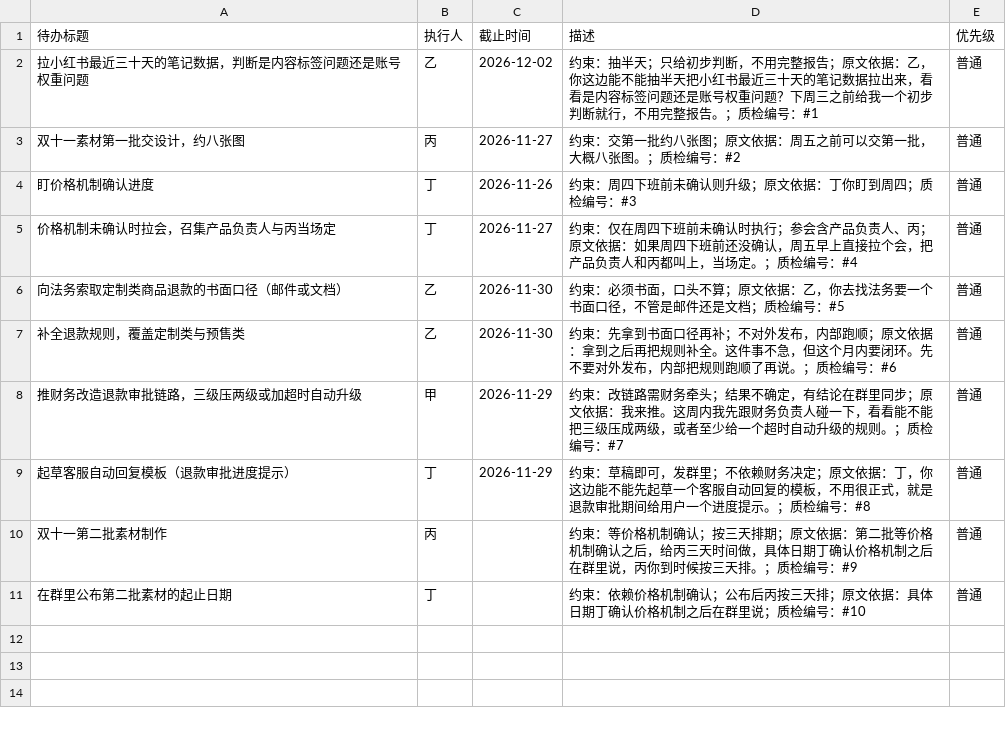
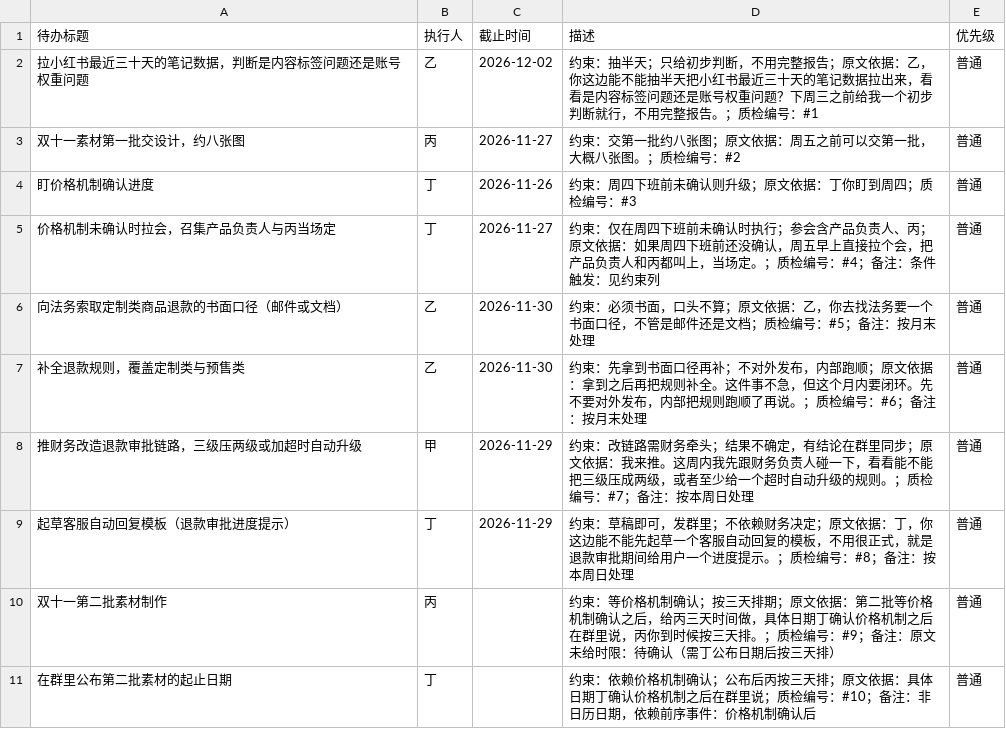
Before and after one commit to cbc080303/baiduai, a CSV file: 导入模板_第4组/dingtalk_todo.csv, drawn as a sheet.

```diff
--- a/导入模板_第4组/dingtalk_todo.csv
+++ b/导入模板_第4组/dingtalk_todo.csv
@@ -4,8 +4,8 @@
 盯价格机制确认进度,丁,2026-11-26,约束：周四下班前未确认则升级；原文依据：丁你盯到周四；质检编号：#3,普通
-价格机制未确认时拉会，召集产品负责人与丙当场定,丁,2026-11-27,约束：仅在周四下班前未确认时执行；参会含产品负责人、丙；原文依据：如果周四下班前还没确认，周五早上直接拉个会，把产品负责人和丙都叫上，当场定。；质检编号：#4,普通
-向法务索取定制类商品退款的书面口径（邮件或文档）,乙,2026-11-30,约束：必须书面，口头不算；原文依据：乙，你去找法务要一个书面口径，不管是邮件还是文档；质检编号：#5,普通
-补全退款规则，覆盖定制类与预售类,乙,2026-11-30,约束：先拿到书面口径再补；不对外发布，内部跑顺；原文依据：拿到之后再把规则补全。这件事不急，但这个月内要闭环。先不要对外发布，内部把规则跑顺了再说。；质检编号：#6,普通
-推财务改造退款审批链路，三级压两级或加超时自动升级,甲,2026-11-29,约束：改链路需财务牵头；结果不确定，有结论在群里同步；原文依据：我来推。这周内我先跟财务负责人碰一下，看看能不能把三级压成两级，或者至少给一个超时自动升级的规则。；质检编号：#7,普通
-起草客服自动回复模板（退款审批进度提示）,丁,2026-11-29,约束：草稿即可，发群里；不依赖财务决定；原文依据：丁，你这边能不能先起草一个客服自动回复的模板，不用很正式，就是退款审批期间给用户一个进度提示。；质检编号：#8,普通
-双十一第二批素材制作,丙,,约束：等价格机制确认；按三天排期；原文依据：第二批等价格机制确认之后，给丙三天时间做，具体日期丁确认价格机制之后在群里说，丙你到时候按三天排。；质检编号：#9,普通
-在群里公布第二批素材的起止日期,丁,,约束：依赖价格机制确认；公布后丙按三天排；原文依据：具体日期丁确认价格机制之后在群里说；质检编号：#10,普通
+价格机制未确认时拉会，召集产品负责人与丙当场定,丁,2026-11-27,约束：仅在周四下班前未确认时执行；参会含产品负责人、丙；原文依据：如果周四下班前还没确认，周五早上直接拉个会，把产品负责人和丙都叫上，当场定。；质检编号：#4；备注：条件触发：见约束列,普通
+向法务索取定制类商品退款的书面口径（邮件或文档）,乙,2026-11-30,约束：必须书面，口头不算；原文依据：乙，你去找法务要一个书面口径，不管是邮件还是文档；质检编号：#5；备注：按月末处理,普通
+补全退款规则，覆盖定制类与预售类,乙,2026-11-30,约束：先拿到书面口径再补；不对外发布，内部跑顺；原文依据：拿到之后再把规则补全。这件事不急，但这个月内要闭环。先不要对外发布，内部把规则跑顺了再说。；质检编号：#6；备注：按月末处理,普通
+推财务改造退款审批链路，三级压两级或加超时自动升级,甲,2026-11-29,约束：改链路需财务牵头；结果不确定，有结论在群里同步；原文依据：我来推。这周内我先跟财务负责人碰一下，看看能不能把三级压成两级，或者至少给一个超时自动升级的规则。；质检编号：#7；备注：按本周日处理,普通
+起草客服自动回复模板（退款审批进度提示）,丁,2026-11-29,约束：草稿即可，发群里；不依赖财务决定；原文依据：丁，你这边能不能先起草一个客服自动回复的模板，不用很正式，就是退款审批期间给用户一个进度提示。；质检编号：#8；备注：按本周日处理,普通
+双十一第二批素材制作,丙,,约束：等价格机制确认；按三天排期；原文依据：第二批等价格机制确认之后，给丙三天时间做，具体日期丁确认价格机制之后在群里说，丙你到时候按三天排。；质检编号：#9；备注：原文未给时限：待确认（需丁公布日期后按三天排）,普通
+在群里公布第二批素材的起止日期,丁,,约束：依赖价格机制确认；公布后丙按三天排；原文依据：具体日期丁确认价格机制之后在群里说；质检编号：#10；备注：非日历日期，依赖前序事件：价格机制确认后,普通
```
Also changed, not shown: 导入模板_第1组/dingtalk_todo.csv, 导入模板_第1组/feishu_tasks.csv, 9 other files.
